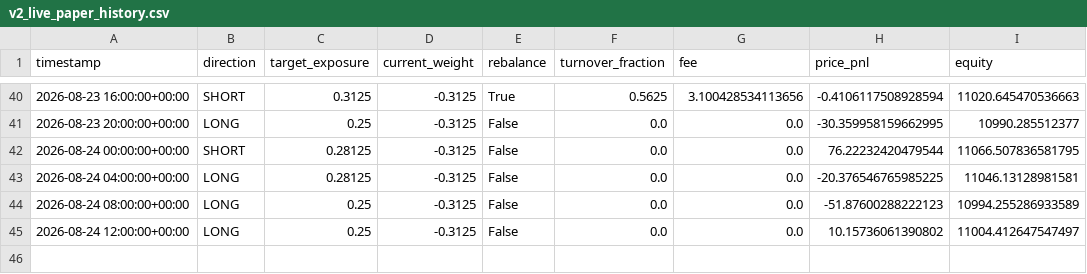
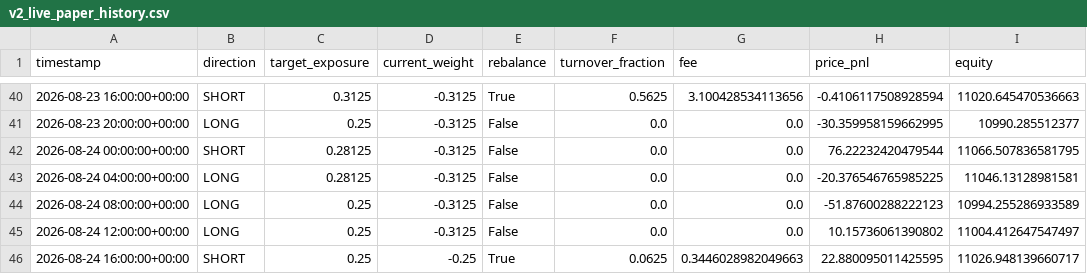
Before and after one commit to Nallge/crypto-strategy-dashboard, a CSV file: v2_live_paper_history.csv, drawn as a sheet; only a part is shown, gaps mark what is left out; the diff names each change by its address in the sheet, - before the commit and + after, or states it on an @@ line.

Commit message:
Update strategy dashboard data

```diff
--- a/v2_live_paper_history.csv
+++ b/v2_live_paper_history.csv
+row 46: 2026-08-24 16:00:00+00:00 | SHORT | 0.25 | -0.25 | True | 0.0625 | 0.3446028982049663 | 22.880095011425595 | 11026.948139660717
```
Also changed, not shown: bull_low_vol_paper_log.csv, v3_live_paper_history.csv.
